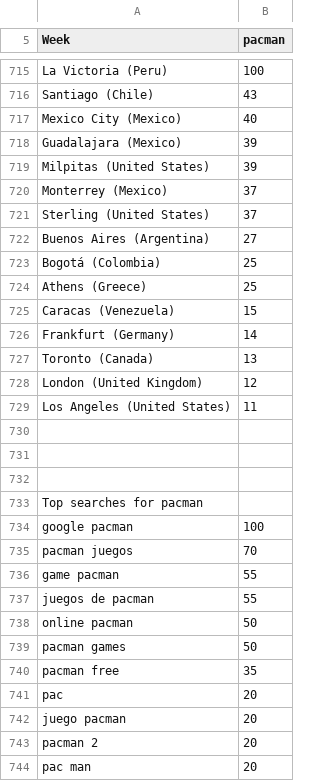
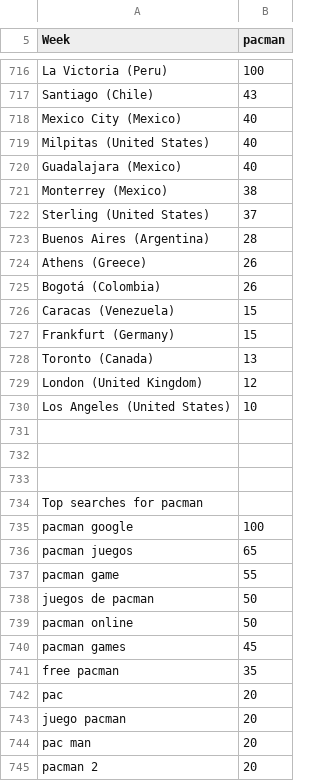
Before and after one commit to Anthonymcqueen21/github-viz, a CSV file: data_mining/scripts(webapp_version)/GoogleTrendsData/pacman/pacman_trend.csv, drawn as a sheet; only a part is shown, gaps mark what is left out; the diff covers the shown part only.

```diff
--- a/data_mining/scripts(webapp_version)/GoogleTrendsData/pacman/pacman_trend.csv
+++ b/data_mining/scripts(webapp_version)/GoogleTrendsData/pacman/pacman_trend.csv
@@ -717,14 +718,14 @@ Santiago (Chile),43
 Mexico City (Mexico),40
-Guadalajara (Mexico),39
-Milpitas (United States),39
-Monterrey (Mexico),37
+Milpitas (United States),40
+Guadalajara (Mexico),40
+Monterrey (Mexico),38
 Sterling (United States),37
-Buenos Aires (Argentina),27
-Bogotá (Colombia),25
-Athens (Greece),25
+Buenos Aires (Argentina),28
+Athens (Greece),26
+Bogotá (Colombia),26
 Caracas (Venezuela),15
-Frankfurt (Germany),14
+Frankfurt (Germany),15
 Toronto (Canada),13
 London (United Kingdom),12
-Los Angeles (United States),11
+Los Angeles (United States),10
 
@@ -733,12 +734,12 @@ Los Angeles (United States),11
 Top searches for pacman
-google pacman,100
-pacman juegos,70
-game pacman,55
-juegos de pacman,55
-online pacman,50
-pacman games,50
-pacman free,35
+pacman google,100
+pacman juegos,65
+pacman game,55
+juegos de pacman,50
+pacman online,50
+pacman games,45
+free pacman,35
 pac,20
 juego pacman,20
+pac man,20
 pacman 2,20
-pac man,20
```
Also changed, not shown: 5 added rows, 5 removed rows, 6 moved rows and 92 edited cells elsewhere in this file, data_mining/scripts(webapp_version)/GoogleTrendsData/Pacman/Pacman_trend.csv, data_mining/scripts(webapp_version)/GoogleTrendsData/Pacman/Pacman_trend_cleaned.csv, 2 other files.
